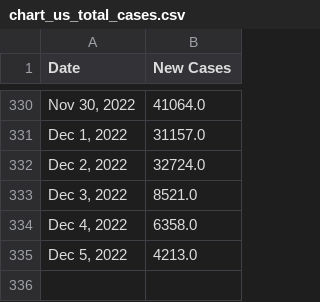
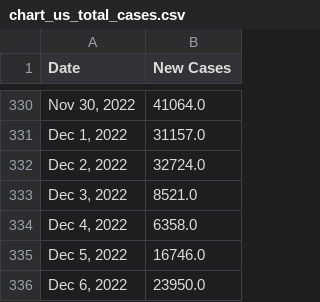
Before and after one commit to Pasin3ru/Tracking-COVID-19, a CSV file: _data/chart_us_total_cases.csv, drawn as a sheet; only a part is shown, gaps mark what is left out.

```diff
--- a/_data/chart_us_total_cases.csv
+++ b/_data/chart_us_total_cases.csv
@@ -334,2 +334,3 @@ Date,New Cases
 "Dec 4, 2022",6358.0
-"Dec 5, 2022",4213.0
+"Dec 5, 2022",16746.0
+"Dec 6, 2022",23950.0
```
Also changed, not shown: _data/chart_us_total_deaths.csv, 17 other files.
